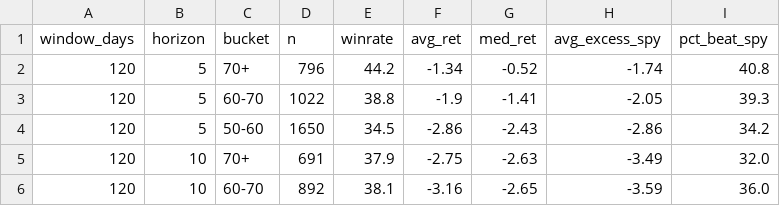
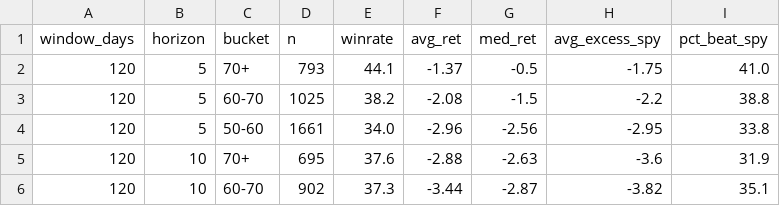
Before and after one commit to ArnaudVarela/TradingScan, a CSV file: dashboard/public/score_reliability.csv, drawn as a sheet; only a part is shown; the diff covers the shown part only.

```diff
--- a/dashboard/public/score_reliability.csv
+++ b/dashboard/public/score_reliability.csv
@@ -1,6 +1,6 @@
 window_days,horizon,bucket,n,winrate,avg_ret,med_ret,avg_excess_spy,pct_beat_spy
-120,5,70+,796,44.2,-1.34,-0.52,-1.74,40.8
-120,5,60-70,1022,38.8,-1.9,-1.41,-2.05,39.3
-120,5,50-60,1650,34.5,-2.86,-2.43,-2.86,34.2
-120,10,70+,691,37.9,-2.75,-2.63,-3.49,32.0
-120,10,60-70,892,38.1,-3.16,-2.65,-3.59,36.0
+120,5,70+,793,44.1,-1.37,-0.5,-1.75,41.0
+120,5,60-70,1025,38.2,-2.08,-1.5,-2.2,38.8
+120,5,50-60,1661,34.0,-2.96,-2.56,-2.95,33.8
+120,10,70+,695,37.6,-2.88,-2.63,-3.6,31.9
+120,10,60-70,902,37.3,-3.44,-2.87,-3.82,35.1
```
Also changed, not shown: 24 edited cells elsewhere in this file, dashboard/public/fallen_angel.csv, market_universe.csv, 3 other files.
